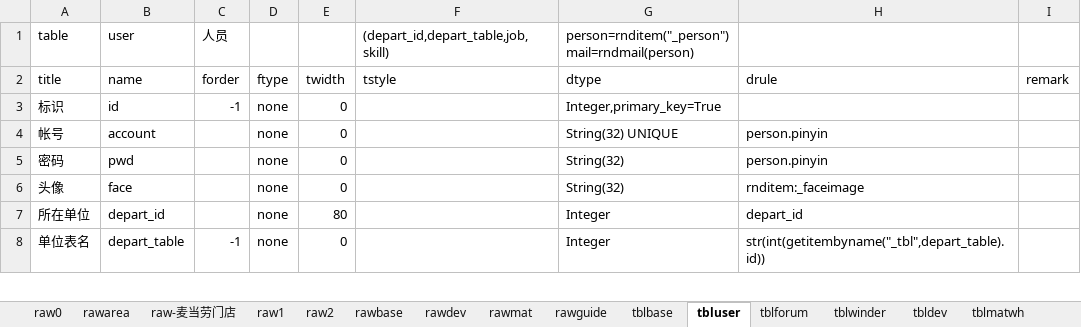
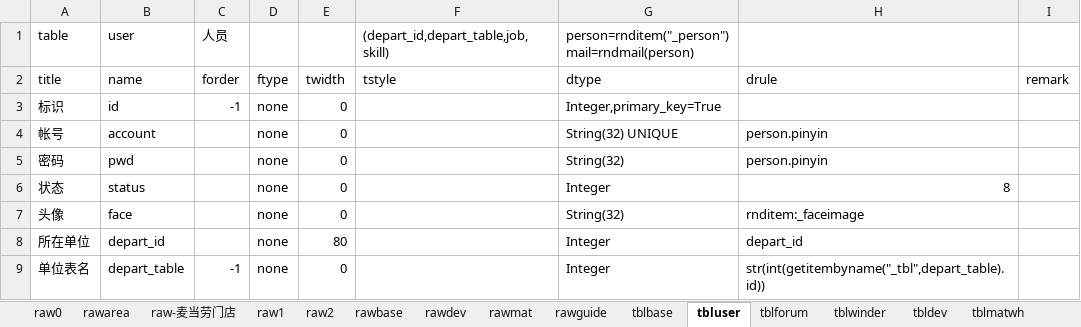
Before and after one commit to dlhai/pecker2, an Excel workbook: db/db.xlsx, sheet tbluser, drawn as a sheet; only a part is shown; values as stored, in another font and other column widths than the file's, no borders; the diff names each change by its address in the sheet, - before the commit and + after, or states it on an @@ line.

```diff
--- a/db/db.xlsx (sheet tbluser)
+++ b/db/db.xlsx (sheet tbluser)
+row 6: 状态 | status |  | none | 0 |  | Integer | 8
```
Also changed, not shown: 15 other files.
